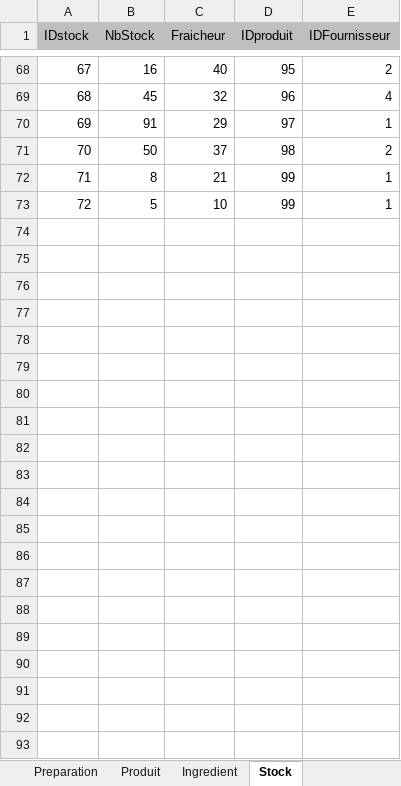
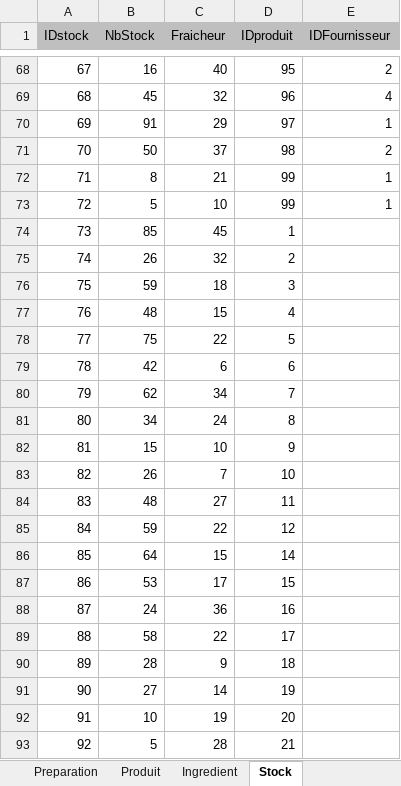
Before and after one commit to petergiromagny/GiselleMagicArts, an Excel workbook: Jeu de données.xlsx, sheet Stock, drawn as a sheet; only a part is shown, gaps mark what is left out; values as stored, in another font and other column widths than the file's, no borders; the diff names each change by its address in the sheet, - before the commit and + after, or states it on an @@ line.

Commit message:
Add files via upload

```diff
--- a/Jeu de données.xlsx (sheet Stock)
+++ b/Jeu de données.xlsx (sheet Stock)
+row 74: 73 | 85 | 45 | 1
+row 75: 74 | 26 | 32 | 2
+row 76: 75 | 59 | 18 | 3
+row 77: 76 | 48 | 15 | 4
+row 78: 77 | 75 | 22 | 5
+row 79: 78 | 42 | 6 | 6
+row 80: 79 | 62 | 34 | 7
+row 81: 80 | 34 | 24 | 8
+row 82: 81 | 15 | 10 | 9
+row 83: 82 | 26 | 7 | 10
+row 84: 83 | 48 | 27 | 11
+row 85: 84 | 59 | 22 | 12
+row 86: 85 | 64 | 15 | 14
+row 87: 86 | 53 | 17 | 15
+row 88: 87 | 24 | 36 | 16
+row 89: 88 | 58 | 22 | 17
+row 90: 89 | 28 | 9 | 18
+row 91: 90 | 27 | 14 | 19
+row 92: 91 | 10 | 19 | 20
+row 93: 92 | 5 | 28 | 21
```
